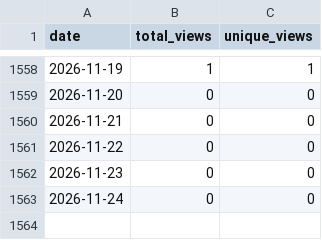
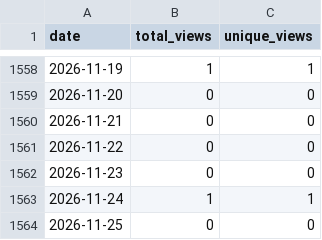
Before and after one commit to wumphlett/COMP-3500, a CSV file: .traffic/views.csv, drawn as a sheet; only a part is shown, gaps mark what is left out.

```diff
--- a/.traffic/views.csv
+++ b/.traffic/views.csv
@@ -1562,2 +1562,3 @@ date,total_views,unique_views
 2026-11-23,0,0
-2026-11-24,0,0
+2026-11-24,1,1
+2026-11-25,0,0
```
Also changed, not shown: .traffic/clones.csv, 3 other files.
